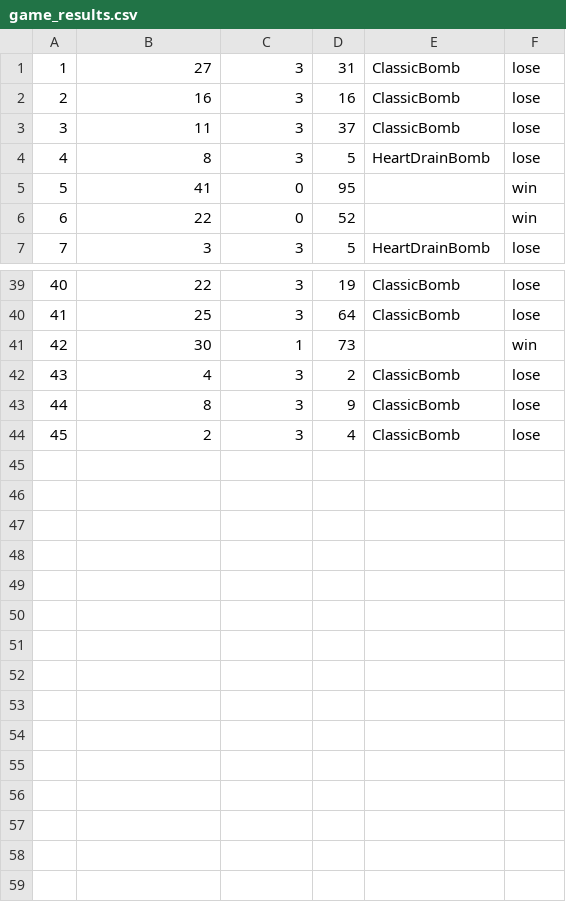
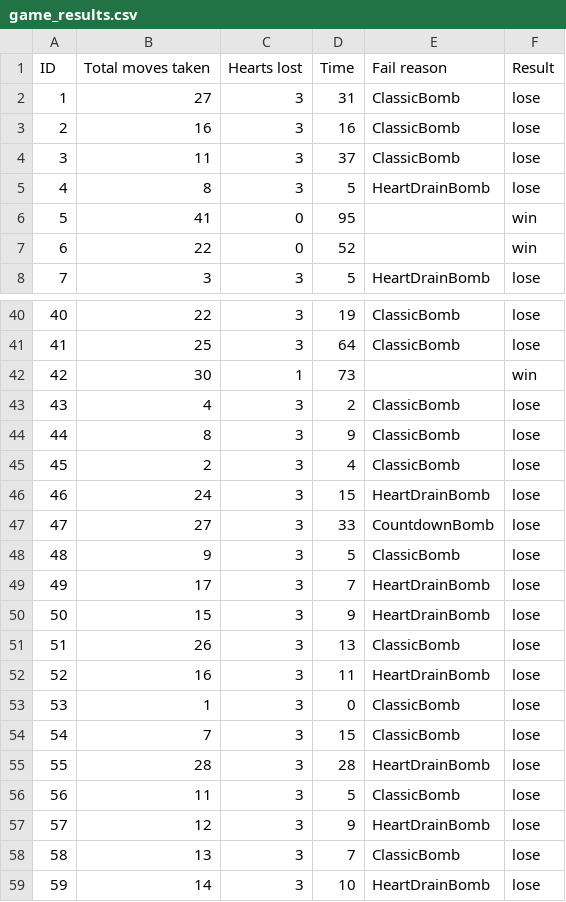
Before and after one commit to nicharr-nn/HeartStopperMinesweeper, a CSV file: game_results.csv, drawn as a sheet; only a part is shown, gaps mark what is left out.

Commit message:
added more data

```diff
--- a/game_results.csv
+++ b/game_results.csv
@@ -1 +1,2 @@
+ID,Total moves taken,Hearts lost,Time,Fail reason,Result
 1,27,3,31,ClassicBomb,lose
@@ -44 +45,15 @@
 45,2,3,4,ClassicBomb,lose
+46,24,3,15,HeartDrainBomb,lose
+47,27,3,33,CountdownBomb,lose
+48,9,3,5,ClassicBomb,lose
+49,17,3,7,HeartDrainBomb,lose
+50,15,3,9,HeartDrainBomb,lose
+51,26,3,13,ClassicBomb,lose
+52,16,3,11,HeartDrainBomb,lose
+53,1,3,0,ClassicBomb,lose
+54,7,3,15,ClassicBomb,lose
+55,28,3,28,HeartDrainBomb,lose
+56,11,3,5,ClassicBomb,lose
+57,12,3,9,HeartDrainBomb,lose
+58,13,3,7,ClassicBomb,lose
+59,14,3,10,HeartDrainBomb,lose
```
